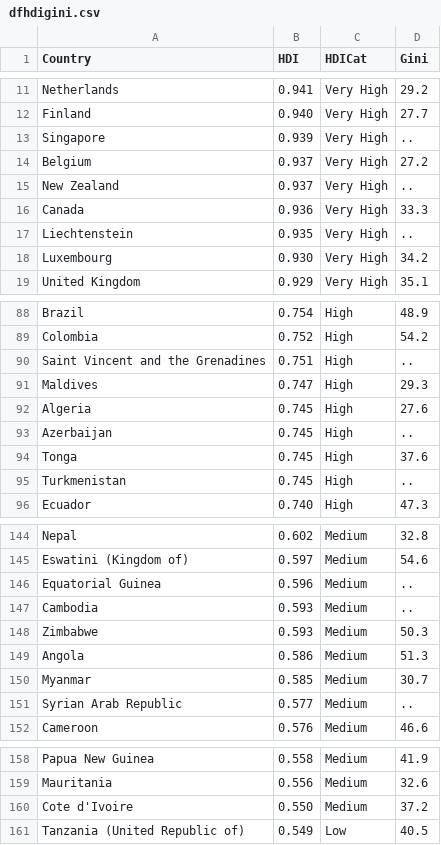
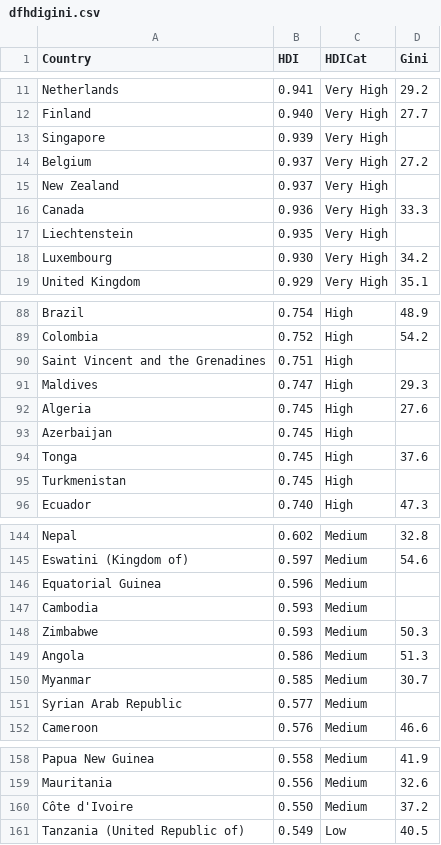
Before and after one commit to Milvann/deverdecasa, a CSV file: dfhdigini.csv, drawn as a sheet; only a part is shown, gaps mark what is left out; the diff covers the shown part only; the diff names each change by its address in the sheet, - before the commit and + after, or states it on an @@ line.

```diff
--- a/dfhdigini.csv
+++ b/dfhdigini.csv
-D13 (Gini): ..
+D13 (Gini): (empty)
-D15 (Gini): ..
+D15 (Gini): (empty)
-D17 (Gini): ..
+D17 (Gini): (empty)
-D90 (Gini): ..
+D90 (Gini): (empty)
-D93 (Gini): ..
+D93 (Gini): (empty)
-D95 (Gini): ..
+D95 (Gini): (empty)
-D146:D147 (Gini): ..
+D146:D147 (Gini): (empty)
-D151 (Gini): ..
+D151 (Gini): (empty)
-A160 (Country): Cote d'Ivoire
+A160 (Country): Côte d'Ivoire
```
Also changed, not shown: 28 edited cells elsewhere in this file.
